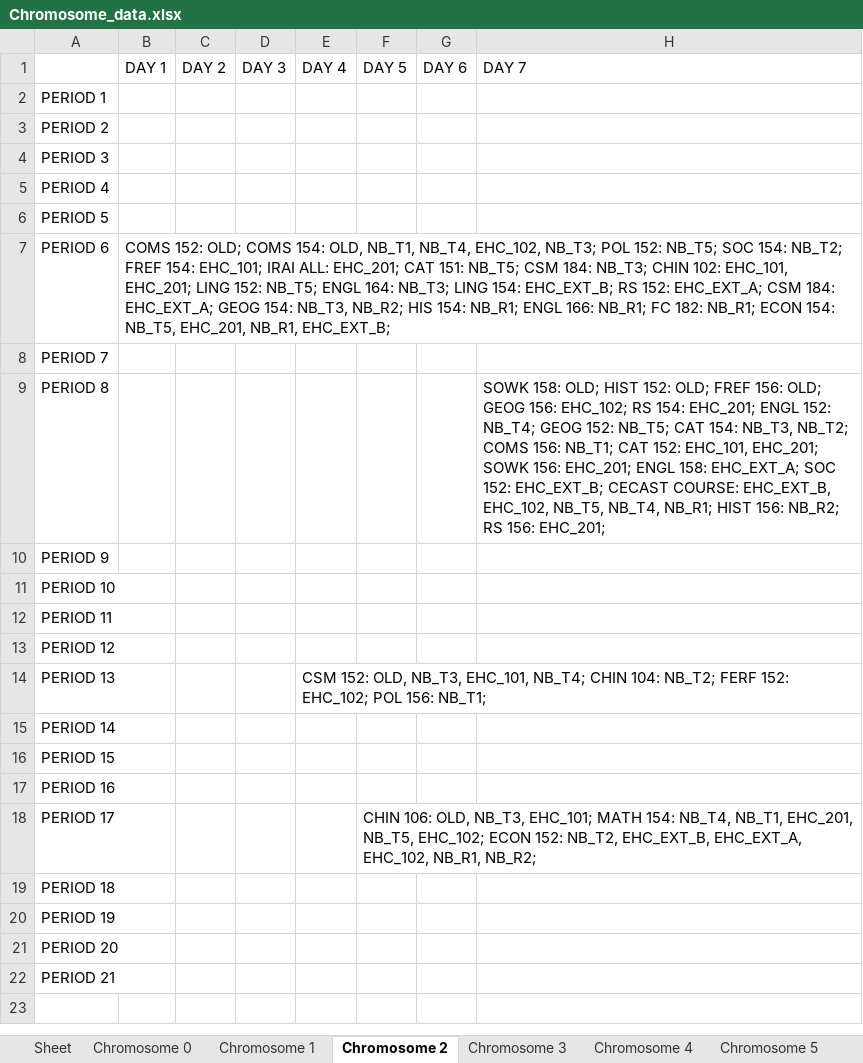
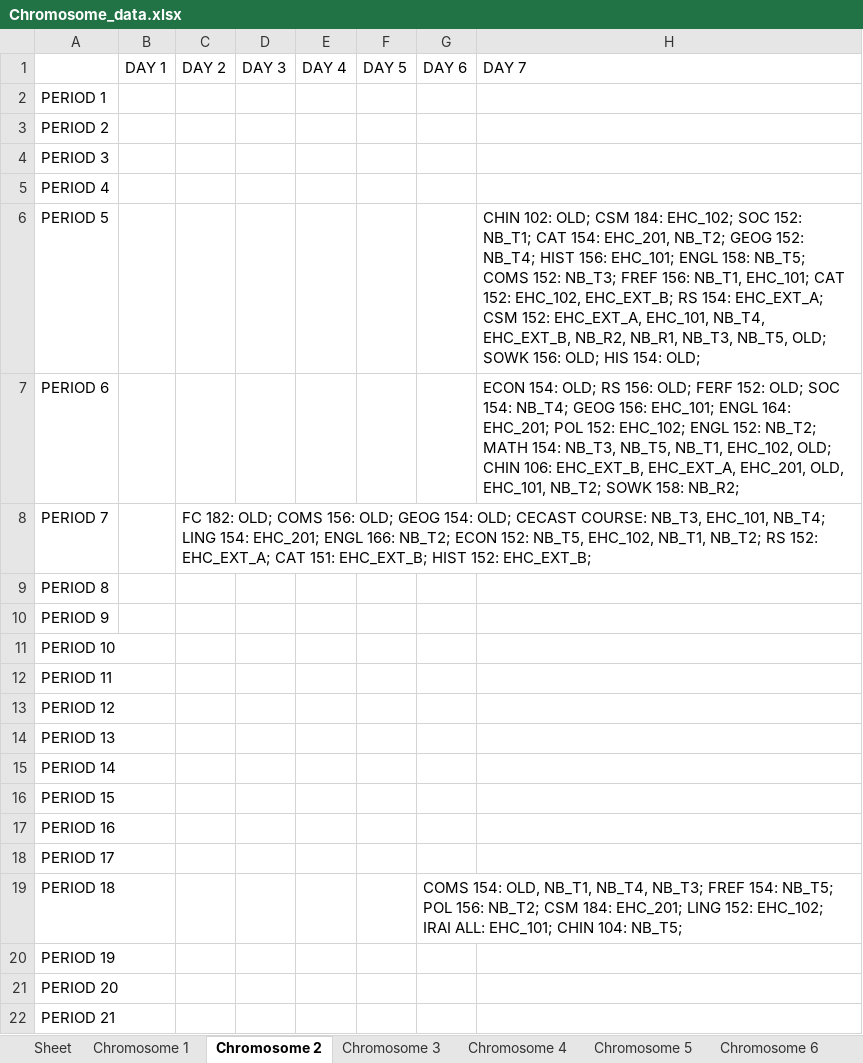
Before and after one commit to christabel-acquaye/Time_Table_Project, an Excel workbook: data/Chromosome_data.xlsx, sheet Chromosome 2, drawn as a sheet; values as stored, in another font and other column widths than the file's, no borders; the diff names each change by its address in the sheet, - before the commit and + after, or states it on an @@ line.

```diff
--- a/data/Chromosome_data.xlsx (sheet Chromosome 2)
+++ b/data/Chromosome_data.xlsx (sheet Chromosome 2)
-sheet tab: Chromosome 0
+sheet tab: Chromosome 6
-H6: (empty)
+H6: CHIN 102: OLD; CSM 184: EHC_102; SOC 152: NB_T1; CAT 154: EHC_201, NB_T2; GEOG 152: NB_T4; HIST 156: EHC_101; ENGL 158: NB_T5; COMS 152: NB_T3; FREF 156: NB_T1, EHC_101; CAT 152: EHC_102, EHC_EXT_B; RS 154: EHC_EXT_A; CSM 152: EHC_EXT_A, EHC_101, NB_T4, EHC_EXT_B, NB_R2, NB_R1, NB_T3, NB_T5, OLD; SOWK 156: OLD; HIS 154: OLD;
-B7: COMS 152: OLD; COMS 154: OLD, NB_T1, NB_T4, EHC_102, NB_T3; POL 152: NB_T5; SOC 154: NB_T2; FREF 154: EHC_101; IRAI ALL: EHC_201; CAT 151: NB_T5; CSM 184: NB_T3; CHIN 102: EHC_101, EHC_201; LING 152: NB_T5; ENGL 164: NB_T3; LING 154: EHC_EXT_B; RS 152: EHC_EXT_A; CSM 184: EHC_EXT_A; GEOG 154: NB_T3, NB_R2; HIS 154: NB_R1; ENGL 166: NB_R1; FC 182: NB_R1; ECON 154: NB_T5, EHC_201, NB_R1, EHC_EXT_B;
+B7: (empty)
-H7: (empty)
+H7: ECON 154: OLD; RS 156: OLD; FERF 152: OLD; SOC 154: NB_T4; GEOG 156: EHC_101; ENGL 164: EHC_201; POL 152: EHC_102; ENGL 152: NB_T2; MATH 154: NB_T3, NB_T5, NB_T1, EHC_102, OLD; CHIN 106: EHC_EXT_B, EHC_EXT_A, EHC_201, OLD, EHC_101, NB_T2; SOWK 158: NB_R2;
-C8: (empty)
+C8: FC 182: OLD; COMS 156: OLD; GEOG 154: OLD; CECAST COURSE: NB_T3, EHC_101, NB_T4; LING 154: EHC_201; ENGL 166: NB_T2; ECON 152: NB_T5, EHC_102, NB_T1, NB_T2; RS 152: EHC_EXT_A; CAT 151: EHC_EXT_B; HIST 152: EHC_EXT_B;
-H9: SOWK 158: OLD; HIST 152: OLD; FREF 156: OLD; GEOG 156: EHC_102; RS 154: EHC_201; ENGL 152: NB_T4; GEOG 152: NB_T5; CAT 154: NB_T3, NB_T2; COMS 156: NB_T1; CAT 152: EHC_101, EHC_201; SOWK 156: EHC_201; ENGL 158: EHC_EXT_A; SOC 152: EHC_EXT_B; CECAST COURSE: EHC_EXT_B, EHC_102, NB_T5, NB_T4, NB_R1; HIST 156: NB_R2; RS 156: EHC_201;
+H9: (empty)
-E14: CSM 152: OLD, NB_T3, EHC_101, NB_T4; CHIN 104: NB_T2; FERF 152: EHC_102; POL 156: NB_T1;
+E14: (empty)
-F18: CHIN 106: OLD, NB_T3, EHC_101; MATH 154: NB_T4, NB_T1, EHC_201, NB_T5, EHC_102; ECON 152: NB_T2, EHC_EXT_B, EHC_EXT_A, EHC_102, NB_R1, NB_R2;
+F18: (empty)
-G19: (empty)
+G19: COMS 154: OLD, NB_T1, NB_T4, NB_T3; FREF 154: NB_T5; POL 156: NB_T2; CSM 184: EHC_201; LING 152: EHC_102; IRAI ALL: EHC_101; CHIN 104: NB_T5;
```
Also changed, not shown: sheet Sheet, sheet Chromosome 4, sheet Chromosome 5, sheet Chromosome 1, sheet Chromosome 3, other sheet tabs, 3 other files.
